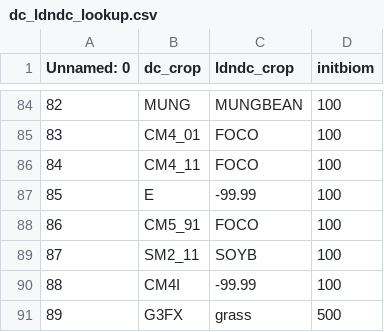
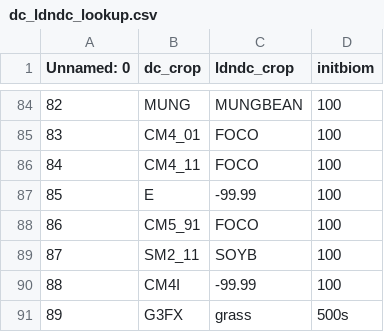
Before and after one commit to clemenswbr/bdap, a CSV file: dc_ldndc_lookup.csv, drawn as a sheet; only a part is shown, gaps mark what is left out.

```diff
--- a/dc_ldndc_lookup.csv
+++ b/dc_ldndc_lookup.csv
@@ -90,2 +90,2 @@ Unnamed: 0	dc_crop	ldndc_crop	initbiom
 88	CM4I	-99.99	100
-89	G3FX	grass	500
+89	G3FX	grass	500s
```
Also changed, not shown: 1 other file.
